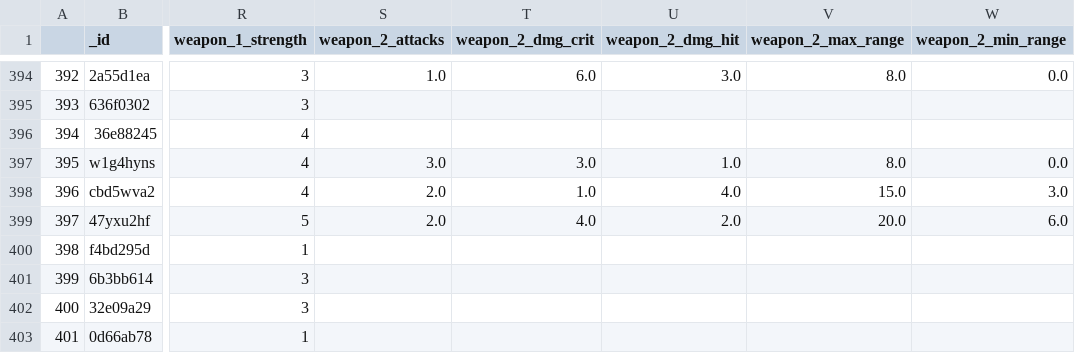
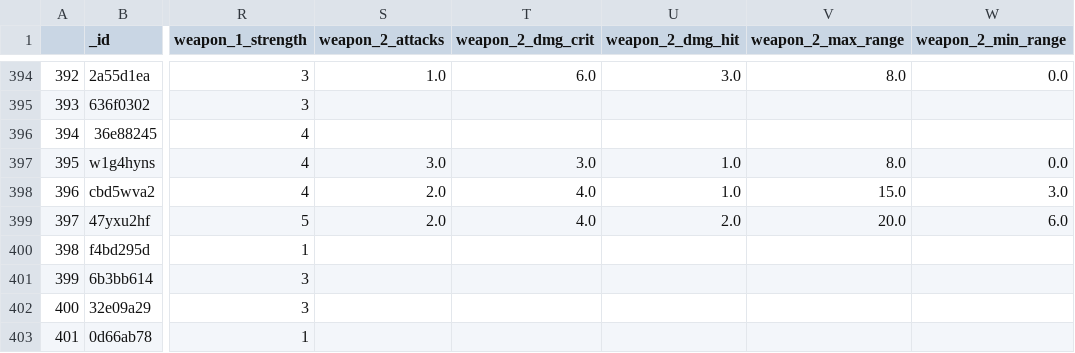
Before and after one commit to krisling049/warcry_data, a CSV file: docs/fighters.csv, drawn as a sheet; only a part is shown, gaps mark what is left out; the diff names each change by its address in the sheet, - before the commit and + after, or states it on an @@ line.

```diff
--- a/docs/fighters.csv
+++ b/docs/fighters.csv
-T398 (weapon_2_dmg_crit): 1.0
+T398 (weapon_2_dmg_crit): 4.0
-U398 (weapon_2_dmg_hit): 4.0
+U398 (weapon_2_dmg_hit): 1.0
```
Also changed, not shown: 3 other files.
